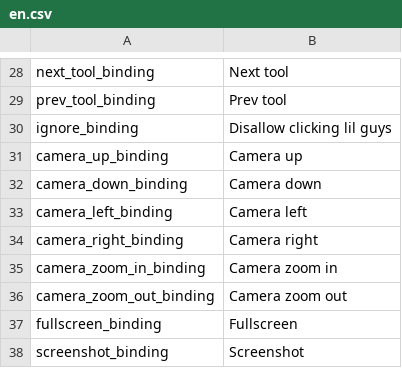
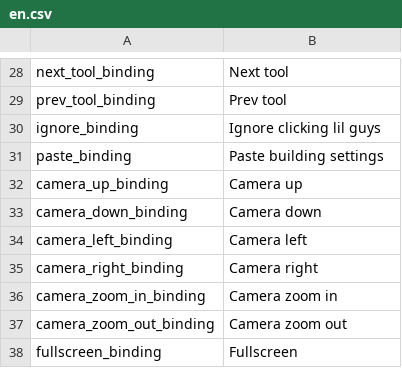
Before and after one commit to radnyx-games/lilguys-mods, a CSV file: base/locales/en.csv, drawn as a sheet; only a part is shown, gaps mark what is left out; the shorter side is filled out with more unchanged rows.

```diff
--- a/base/locales/en.csv
+++ b/base/locales/en.csv
@@ -29,3 +29,4 @@ next_tool_binding,Next tool
 prev_tool_binding,Prev tool
-ignore_binding,Disallow clicking lil guys
+ignore_binding,Ignore clicking lil guys
+paste_binding,Paste building settings
 camera_up_binding,Camera up
```
